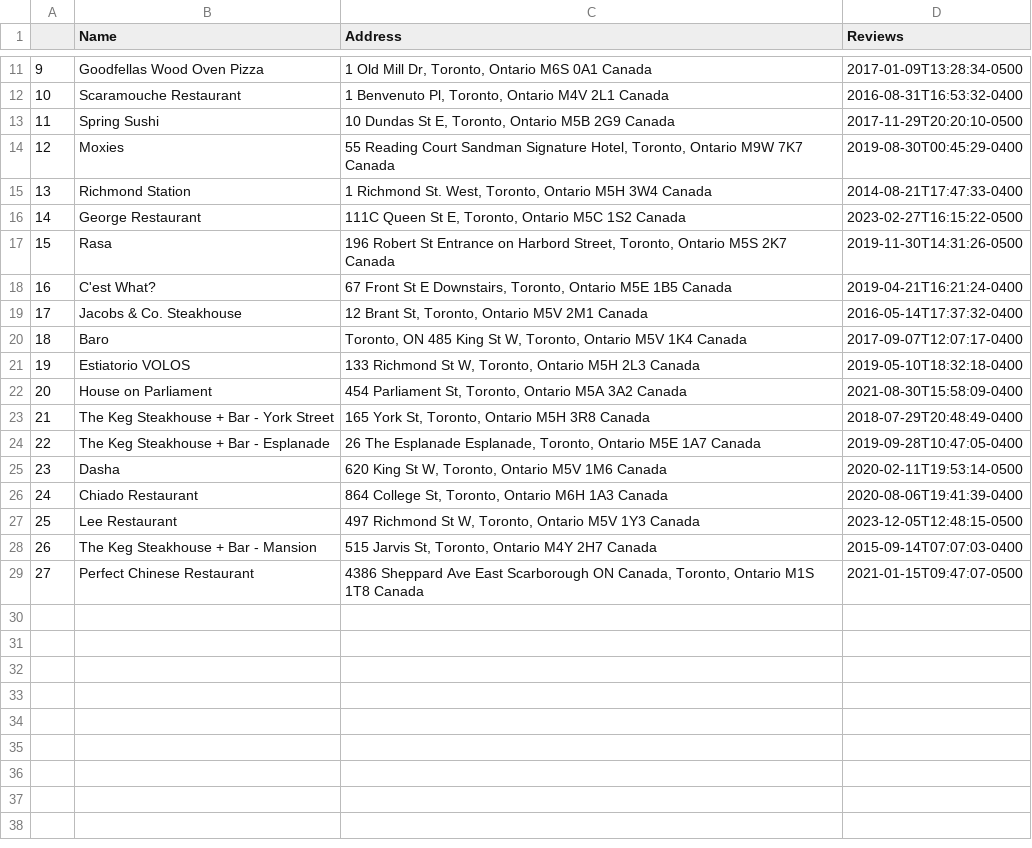
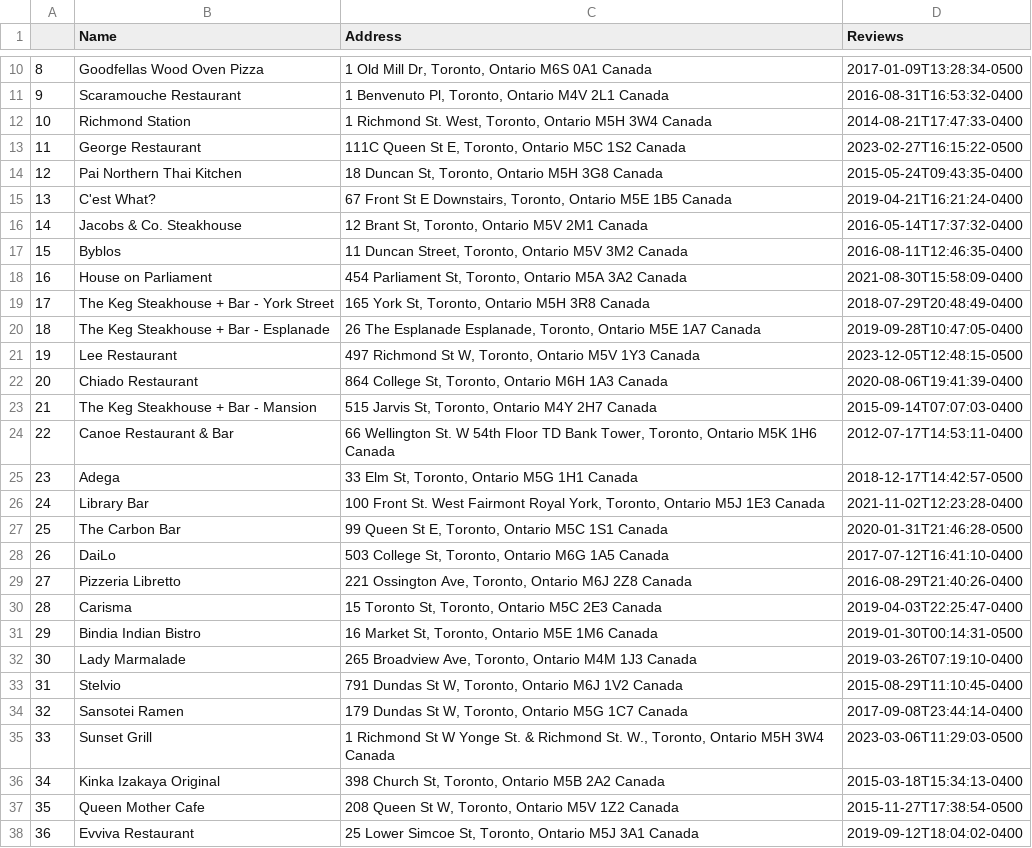
Before and after one commit to AleMori22/Project_1_repo, a CSV file: Trip_Advisor.csv, drawn as a sheet; only a part is shown, gaps mark what is left out; removed rows and columns are numbered as before the commit, all else as after; the diff covers the shown part only; the diff names each change by its address in the sheet, - before the commit and + after, or states it on an @@ line.

```diff
--- a/Trip_Advisor.csv
+++ b/Trip_Advisor.csv
@@ column A renumbered between rows 4 and 23 @@
-row 13: 11 | Spring Sushi | 10 Dundas St E, Toronto, Ontario M5B 2G9 Canada | 2017-11-29T20:20:10-0500
-row 14: 12 | Moxies | 55 Reading Court Sandman Signature Hotel, Toronto, Ontario M9W 7K7 Canada | 2019-08-30T00:45:29-0400
-row 17: 15 | Rasa | 196 Robert St Entrance on Harbord Street, Toronto, Ontario M5S 2K7 Canada | 2019-11-30T14:31:26-0500
+row 14: 12 | Pai Northern Thai Kitchen | 18 Duncan St, Toronto, Ontario M5H 3G8 Canada | 2015-05-24T09:43:35-0400
-row 20: 18 | Baro | Toronto, ON 485 King St W, Toronto, Ontario M5V 1K4 Canada | 2017-09-07T12:07:17-0400
-row 21: 19 | Estiatorio VOLOS | 133 Richmond St W, Toronto, Ontario M5H 2L3 Canada | 2019-05-10T18:32:18-0400
+row 17: 15 | Byblos | 11 Duncan Street, Toronto, Ontario M5V 3M2 Canada | 2016-08-11T12:46:35-0400
-row 25: 23 | Dasha | 620 King St W, Toronto, Ontario M5V 1M6 Canada | 2020-02-11T19:53:14-0500
@@ row 27 moved to row 21: 19 @@
-row 29: 27 | Perfect Chinese Restaurant | 4386 Sheppard Ave East Scarborough ON Canada, Toronto, Ontario M1S 1T8 Canada | 2021-01-15T09:47:07-0500
+row 24: 22 | Canoe Restaurant & Bar | 66 Wellington St. W 54th Floor TD Bank Tower, Toronto, Ontario M5K 1H6 Canada | 2012-07-17T14:53:11-0400
+row 25: 23 | Adega | 33 Elm St, Toronto, Ontario M5G 1H1 Canada | 2018-12-17T14:42:57-0500
+row 26: 24 | Library Bar | 100 Front St. West Fairmont Royal York, Toronto, Ontario M5J 1E3 Canada | 2021-11-02T12:23:28-0400
+row 27: 25 | The Carbon Bar | 99 Queen St E, Toronto, Ontario M5C 1S1 Canada | 2020-01-31T21:46:28-0500
+row 28: 26 | DaiLo | 503 College St, Toronto, Ontario M6G 1A5 Canada | 2017-07-12T16:41:10-0400
+row 29: 27 | Pizzeria Libretto | 221 Ossington Ave, Toronto, Ontario M6J 2Z8 Canada | 2016-08-29T21:40:26-0400
+row 30: 28 | Carisma | 15 Toronto St, Toronto, Ontario M5C 2E3 Canada | 2019-04-03T22:25:47-0400
+row 31: 29 | Bindia Indian Bistro | 16 Market St, Toronto, Ontario M5E 1M6 Canada | 2019-01-30T00:14:31-0500
+row 32: 30 | Lady Marmalade | 265 Broadview Ave, Toronto, Ontario M4M 1J3 Canada | 2019-03-26T07:19:10-0400
+row 33: 31 | Stelvio | 791 Dundas St W, Toronto, Ontario M6J 1V2 Canada | 2015-08-29T11:10:45-0400
+row 34: 32 | Sansotei Ramen | 179 Dundas St W, Toronto, Ontario M5G 1C7 Canada | 2017-09-08T23:44:14-0400
+row 35: 33 | Sunset Grill | 1 Richmond St W Yonge St. & Richmond St. W., Toronto, Ontario M5H 3W4 Canada | 2023-03-06T11:29:03-0500
+row 36: 34 | Kinka Izakaya Original | 398 Church St, Toronto, Ontario M5B 2A2 Canada | 2015-03-18T15:34:13-0400
+row 37: 35 | Queen Mother Cafe | 208 Queen St W, Toronto, Ontario M5V 1Z2 Canada | 2015-11-27T17:38:54-0500
+row 38: 36 | Evviva Restaurant | 25 Lower Simcoe St, Toronto, Ontario M5J 3A1 Canada | 2019-09-12T18:04:02-0400
```
Also changed, not shown: 12 added rows and 3 removed rows elsewhere in this file, 1 other file.
